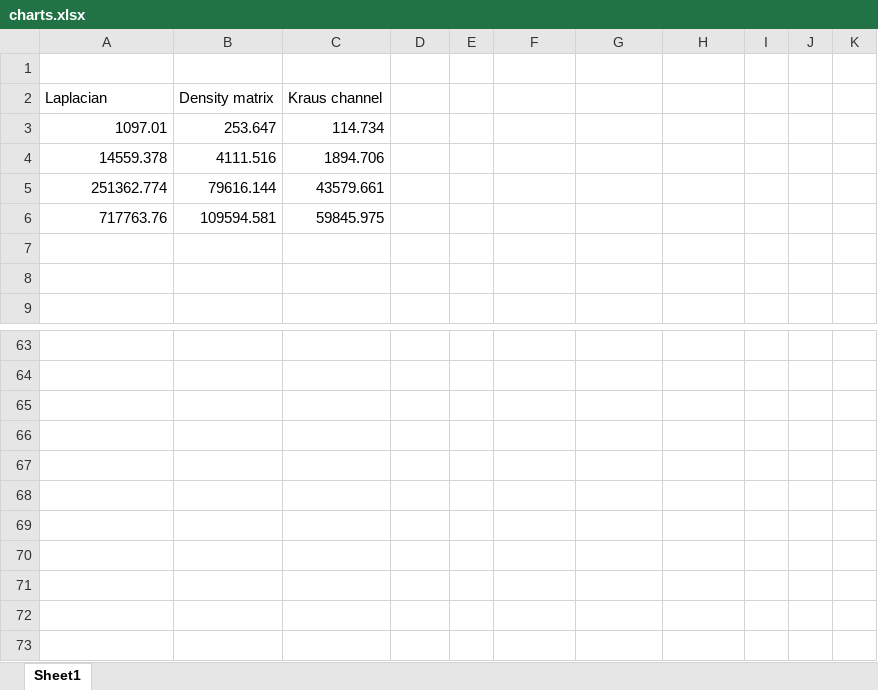
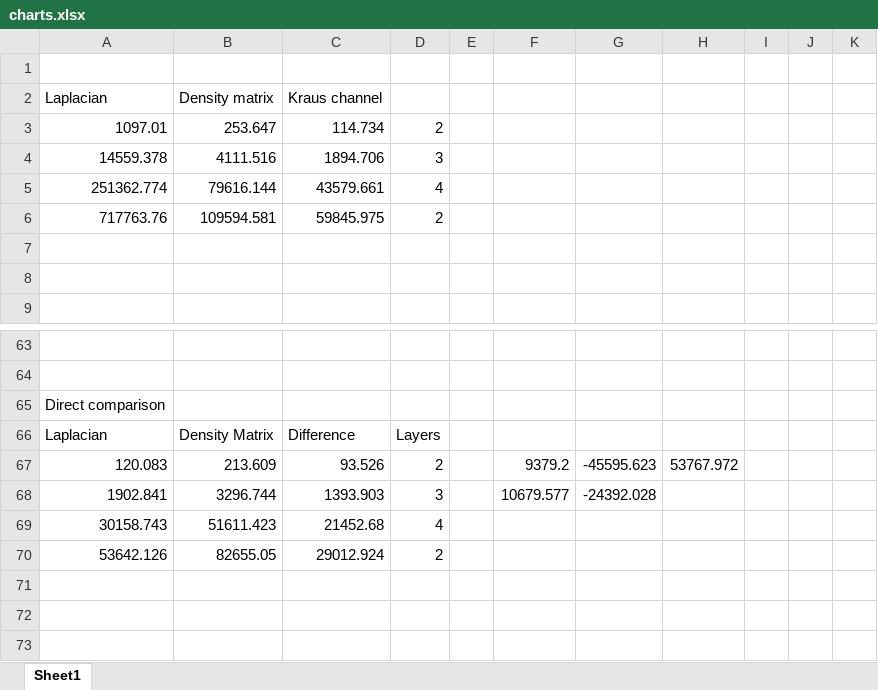
Before and after one commit to comp-phys-marc/quantum_channel_characterization, an Excel workbook: charts.xlsx, sheet Sheet1, drawn as a sheet; only a part is shown, gaps mark what is left out; values as stored, in another font and other column widths than the file's, no borders; charts and pictures not drawn; the diff covers the shown part only; the diff names each change by its address in the sheet, - before the commit and + after, or states it on an @@ line.

```diff
--- a/charts.xlsx (sheet Sheet1)
+++ b/charts.xlsx (sheet Sheet1)
-D3: (empty)
+D3: 2
-D4: (empty)
+D4: 3
-D5: (empty)
+D5: 4
-D6: (empty)
+D6: 2
-A65: (empty)
+A65: Direct comparison
-A66: (empty)
+A66: Laplacian
-B66: (empty)
+B66: Density Matrix
-C66: (empty)
+C66: Difference
-D66: (empty)
+D66: Layers
-A67: (empty)
+A67: 120.083
-B67: (empty)
+B67: 213.609
-C67: (empty)
+C67: 93.526
-D67: (empty)
+D67: 2
-F67: (empty)
+F67: 9379.2
-G67: (empty)
+G67: -45595.623
-H67: (empty)
+H67: 53767.972
-A68: (empty)
+A68: 1902.841
-B68: (empty)
+B68: 3296.744
-C68: (empty)
+C68: 1393.903
-D68: (empty)
+D68: 3
-F68: (empty)
+F68: 10679.577
-G68: (empty)
+G68: -24392.028
-A69: (empty)
+A69: 30158.743
-B69: (empty)
+B69: 51611.423
-C69: (empty)
+C69: 21452.68
-D69: (empty)
+D69: 4
-A70: (empty)
+A70: 53642.126
-B70: (empty)
+B70: 82655.05
-C70: (empty)
+C70: 29012.924
-D70: (empty)
+D70: 2
```
Also changed, not shown: 10 added rows elsewhere in this sheet, charts or pictures, 7 other files.
